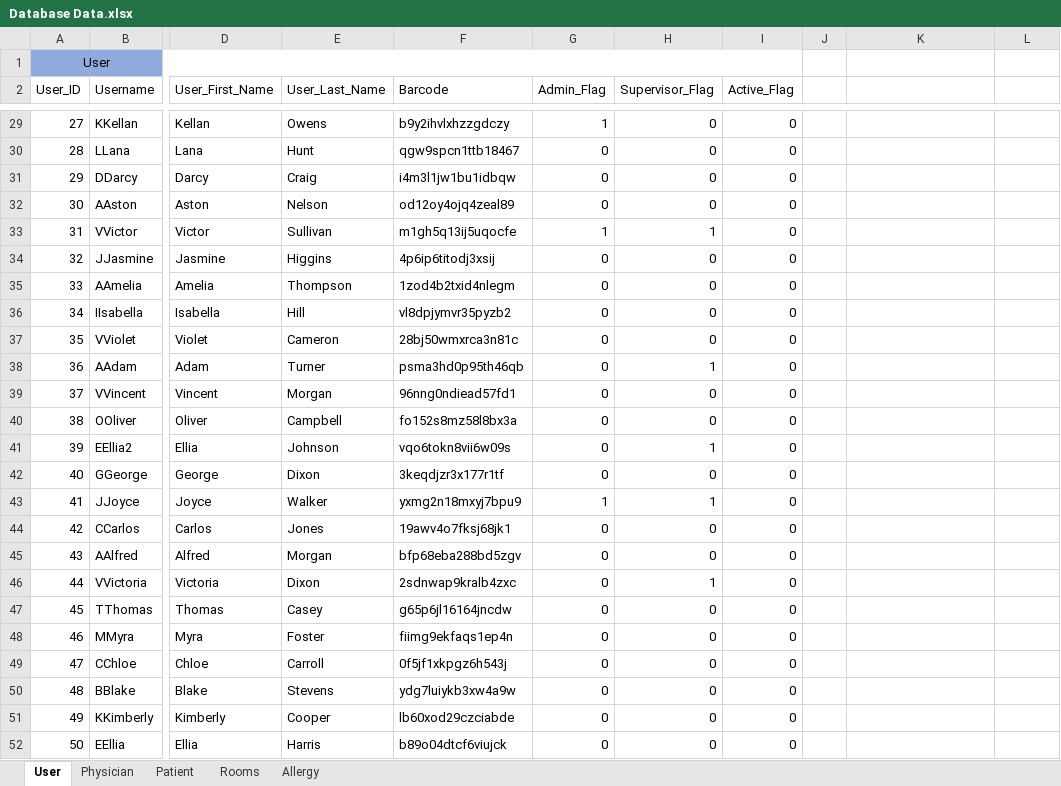
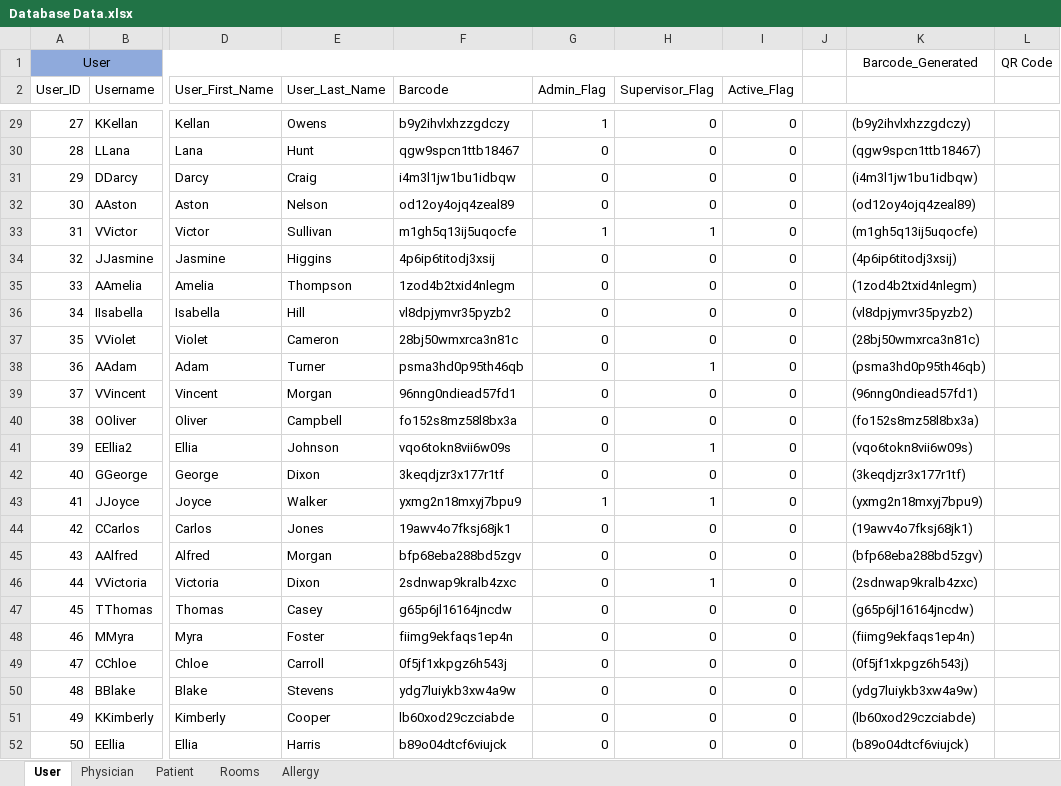
Before and after one commit to atbeasec/CapStoneMedCart_Final, an Excel workbook: Database Data.xlsx, sheet User, drawn as a sheet; only a part is shown, gaps mark what is left out; values as stored, in another font and other column widths than the file's, no borders; conditional formats not drawn; the diff covers the shown part only; the diff names each change by its address in the sheet, - before the commit and + after, or states it on an @@ line.

Commit message:
Barcode and QR code generators/font
The Barcode generator makes the QR codes ("QR Code" in the list) and the barcode is a font that uses the format (barcode) to make a barcode using the IDAutomationHC38M version. Could also make 2-d barcodes and other formats using ByteScout BarCode Generator

```diff
--- a/Database Data.xlsx (sheet User)
+++ b/Database Data.xlsx (sheet User)
-K1: (empty)
+K1: Barcode_Generated
-L1: (empty)
+L1: QR Code
-K29: (empty)
+K29: (b9y2ihvlxhzzgdczy)
-K30: (empty)
+K30: (qgw9spcn1ttb18467)
-K31: (empty)
+K31: (i4m3l1jw1bu1idbqw)
-K32: (empty)
+K32: (od12oy4ojq4zeal89)
-K33: (empty)
+K33: (m1gh5q13ij5uqocfe)
-K34: (empty)
+K34: (4p6ip6titodj3xsij)
-K35: (empty)
+K35: (1zod4b2txid4nlegm)
-K36: (empty)
+K36: (vl8dpjymvr35pyzb2)
-K37: (empty)
+K37: (28bj50wmxrca3n81c)
-K38: (empty)
+K38: (psma3hd0p95th46qb)
-K39: (empty)
+K39: (96nng0ndiead57fd1)
-K40: (empty)
+K40: (fo152s8mz58l8bx3a)
-K41: (empty)
+K41: (vqo6tokn8vii6w09s)
-K42: (empty)
+K42: (3keqdjzr3x177r1tf)
-K43: (empty)
+K43: (yxmg2n18mxyj7bpu9)
-K44: (empty)
+K44: (19awv4o7fksj68jk1)
-K45: (empty)
+K45: (bfp68eba288bd5zgv)
-K46: (empty)
+K46: (2sdnwap9kralb4zxc)
-K47: (empty)
+K47: (g65p6jl16164jncdw)
-K48: (empty)
+K48: (fiimg9ekfaqs1ep4n)
-K49: (empty)
+K49: (0f5jf1xkpgz6h543j)
-K50: (empty)
+K50: (ydg7luiykb3xw4a9w)
-K51: (empty)
+K51: (lb60xod29czciabde)
-K52: (empty)
+K52: (b89o04dtcf6viujck)
```
Also changed, not shown: 26 edited cells elsewhere in this sheet, 29 other files.
